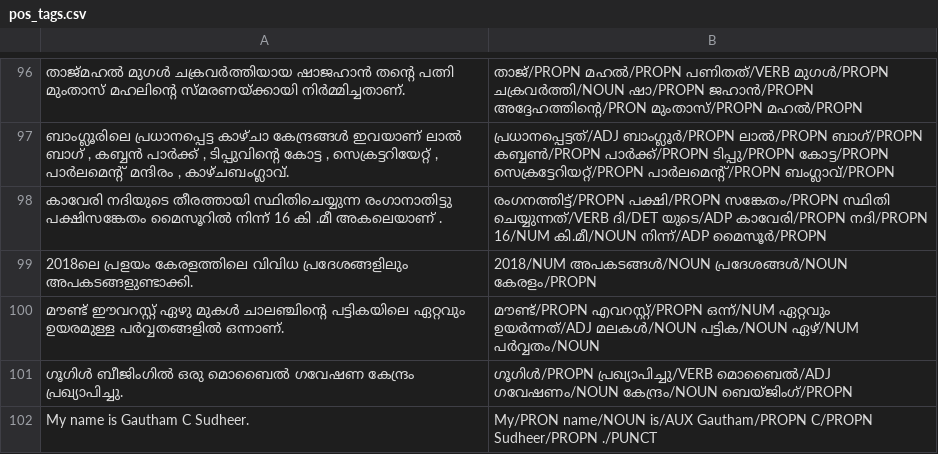
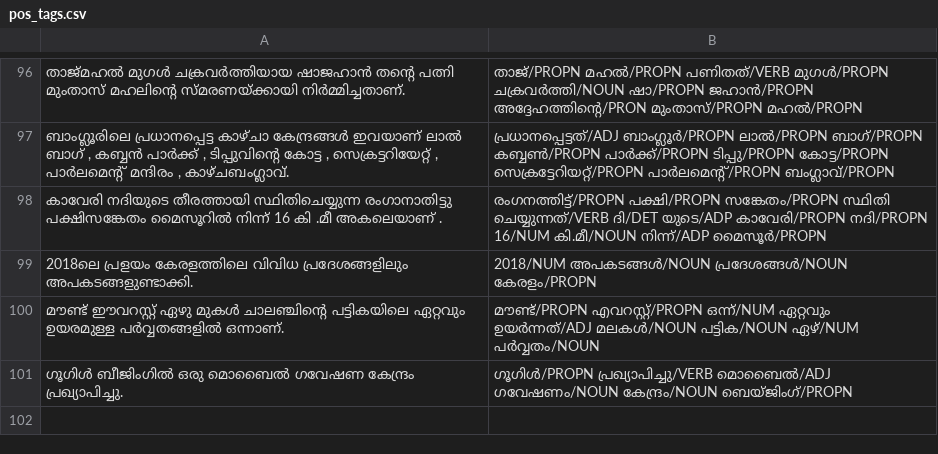
Before and after one commit to gauthamcsudheer/Malayalam-Parser-Render, a CSV file: static/pos_tags.csv, drawn as a sheet; only a part is shown, gaps mark what is left out; the diff names each change by its address in the sheet, - before the commit and + after, or states it on an @@ line.

```diff
--- a/static/pos_tags.csv
+++ b/static/pos_tags.csv
-row 102: My name is Gautham C Sudheer. | My/PRON name/NOUN is/AUX Gautham/PROPN C/PROPN Sudheer/PROPN ./PUNCT
```
Also changed, not shown: static/entities.csv, static/sentiment.csv.
